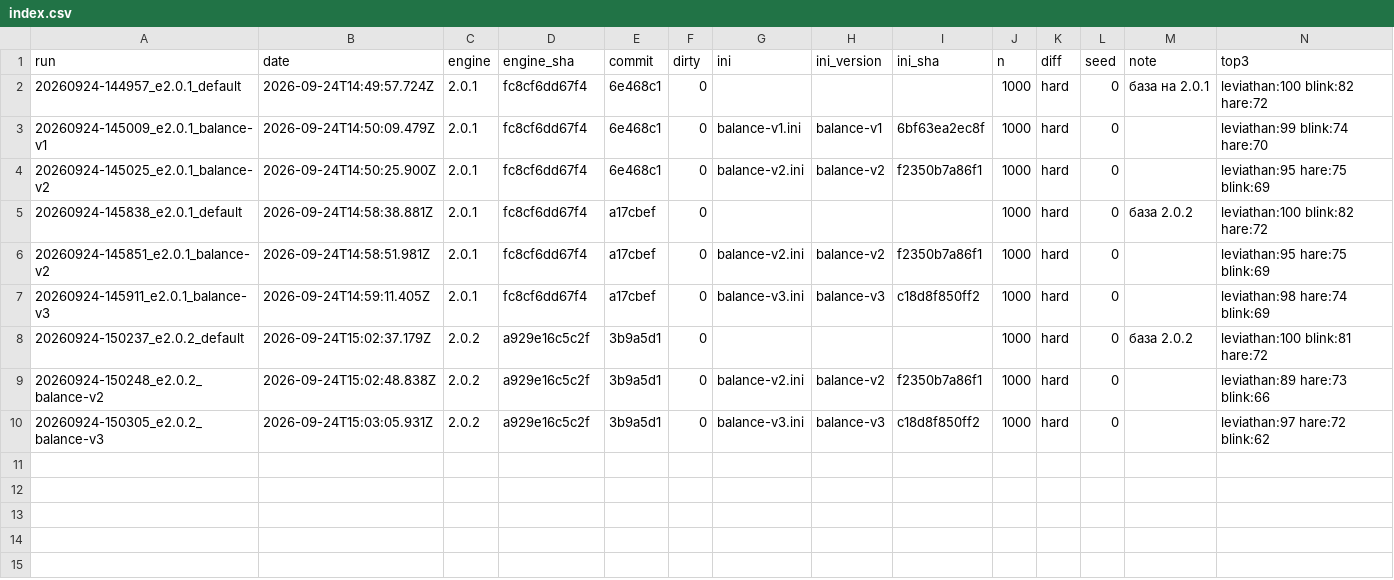
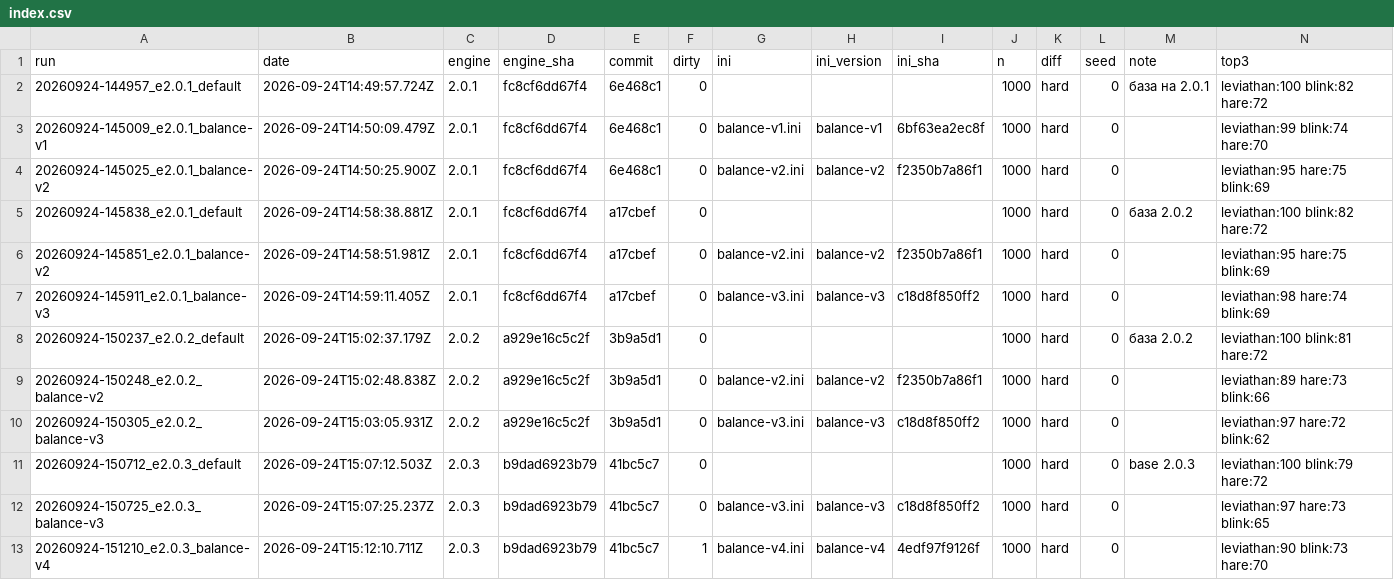
Before and after one commit to BurningDaylight/arabella-tank-duel, a CSV file: tools/melee-bench/runs/index.csv, drawn as a sheet.

Commit message:
Bench: ship passport sheet; balance-v4

```diff
--- a/tools/melee-bench/runs/index.csv
+++ b/tools/melee-bench/runs/index.csv
@@ -10 +10,4 @@ run,date,engine,engine_sha,commit,dirty,ini,ini_version,ini_sha,n,diff,seed,note
 20260924-150305_e2.0.2_balance-v3,2026-09-24T15:03:05.931Z,2.0.2,a929e16c5c2f,3b9a5d1,0,balance-v3.ini,balance-v3,c18d8f850ff2,1000,hard,0,"","leviathan:97 hare:72 blink:62"
+20260924-150712_e2.0.3_default,2026-09-24T15:07:12.503Z,2.0.3,b9dad6923b79,41bc5c7,0,,,,1000,hard,0,"base 2.0.3","leviathan:100 blink:79 hare:72"
+20260924-150725_e2.0.3_balance-v3,2026-09-24T15:07:25.237Z,2.0.3,b9dad6923b79,41bc5c7,0,balance-v3.ini,balance-v3,c18d8f850ff2,1000,hard,0,"","leviathan:97 hare:73 blink:65"
+20260924-151210_e2.0.3_balance-v4,2026-09-24T15:12:10.711Z,2.0.3,b9dad6923b79,41bc5c7,1,balance-v4.ini,balance-v4,4edf97f9126f,1000,hard,0,"","leviathan:90 blink:73 hare:70"
```
Also changed, not shown: 14 other files.
